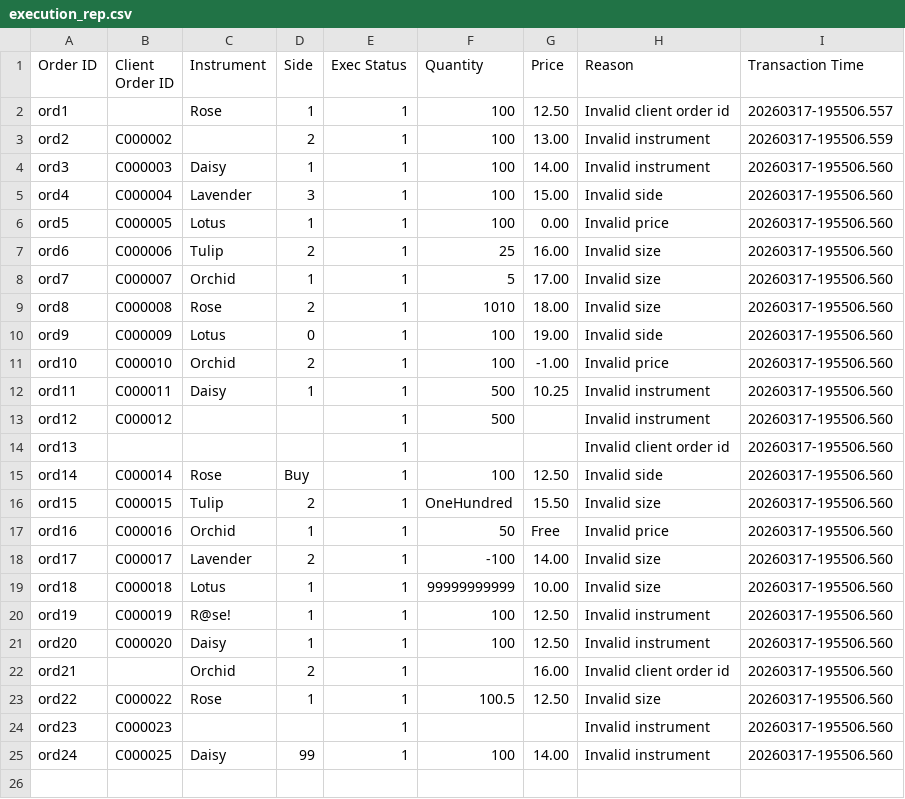
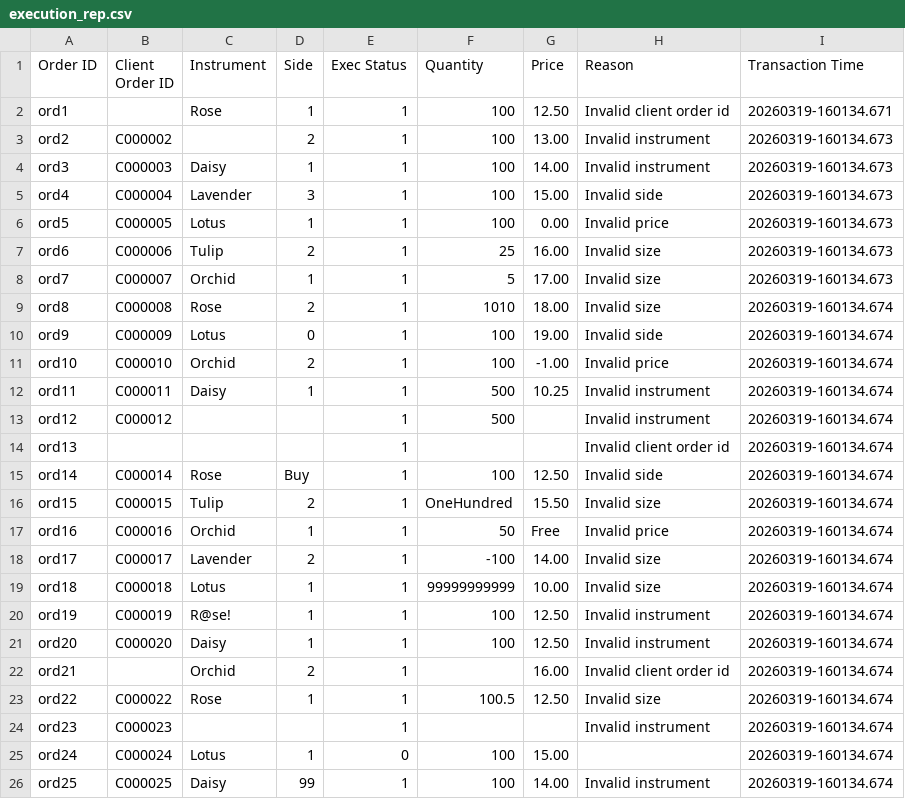
Before and after one commit to HimathX/LSEG-cpp-bootcamp, a CSV file: execution_rep.csv, drawn as a sheet.

Commit message:
Implement matching logic and chronological processing
Add core matching behavior and end-to-end timeline processing. MatchingEngine::MatchOrder now assigns OrderIDs, performs price-overlap matching loop, generates execution reports for resting and aggressive sides, updates quantities, removes empty resting orders, and rests any leftover quantity. Order.h gains orderID. main.cpp now builds a chronological timeline of parsed orders and parse-rejects, sorts by sequence number, handles parse- and business-rule rejects immediately (writing execution reports), invokes the MatchingEngine for valid orders, and writes all reports to execution_rep.csv. Also added <algorithm> include and minor API/style tweaks. execution_rep.csv updated to reflect new output/timestamps.

```diff
--- a/execution_rep.csv
+++ b/execution_rep.csv
@@ -1,25 +1,26 @@
 Order ID,Client Order ID,Instrument,Side,Exec Status,Quantity,Price,Reason,Transaction Time
-ord1,,Rose,1,1,100,12.50,Invalid client order id,20260317-195506.557
-ord2,C000002,,2,1,100,13.00,Invalid instrument,20260317-195506.559
-ord3,C000003,Daisy,1,1,100,14.00,Invalid instrument,20260317-195506.560
-ord4,C000004,Lavender,3,1,100,15.00,Invalid side,20260317-195506.560
-ord5,C000005,Lotus,1,1,100,0.00,Invalid price,20260317-195506.560
-ord6,C000006,Tulip,2,1,25,16.00,Invalid size,20260317-195506.560
-ord7,C000007,Orchid,1,1,5,17.00,Invalid size,20260317-195506.560
-ord8,C000008,Rose,2,1,1010,18.00,Invalid size,20260317-195506.560
-ord9,C000009,Lotus,0,1,100,19.00,Invalid side,20260317-195506.560
-ord10,C000010,Orchid,2,1,100,-1.00,Invalid price,20260317-195506.560
-ord11,C000011,Daisy,1,1,500,10.25,Invalid instrument,20260317-195506.560
-ord12,C000012,,,1,500,,Invalid instrument,20260317-195506.560
-ord13,,,,1,,,Invalid client order id,20260317-195506.560
-ord14,C000014,Rose,Buy,1,100,12.50,Invalid side,20260317-195506.560
-ord15,C000015,Tulip,2,1,OneHundred,15.50,Invalid size,20260317-195506.560
-ord16,C000016,Orchid,1,1,50,Free,Invalid price,20260317-195506.560
-ord17,C000017,Lavender,2,1,-100,14.00,Invalid size,20260317-195506.560
-ord18,C000018,Lotus,1,1,99999999999,10.00,Invalid size,20260317-195506.560
-ord19,C000019,R@se!,1,1,100,12.50,Invalid instrument,20260317-195506.560
-ord20,C000020,Daisy,1,1,100,12.50,Invalid instrument,20260317-195506.560
-ord21,,Orchid,2,1,,16.00,Invalid client order id,20260317-195506.560
-ord22,C000022,Rose,1,1,100.5,12.50,Invalid size,20260317-195506.560
-ord23,C000023,,,1,,,Invalid instrument,20260317-195506.560
-ord24,C000025,Daisy,99,1,100,14.00,Invalid instrument,20260317-195506.560
+ord1,,Rose,1,1,100,12.50,Invalid client order id,20260319-160134.671
+ord2,C000002,,2,1,100,13.00,Invalid instrument,20260319-160134.673
+ord3,C000003,Daisy,1,1,100,14.00,Invalid instrument,20260319-160134.673
+ord4,C000004,Lavender,3,1,100,15.00,Invalid side,20260319-160134.673
+ord5,C000005,Lotus,1,1,100,0.00,Invalid price,20260319-160134.673
+ord6,C000006,Tulip,2,1,25,16.00,Invalid size,20260319-160134.673
+ord7,C000007,Orchid,1,1,5,17.00,Invalid size,20260319-160134.673
+ord8,C000008,Rose,2,1,1010,18.00,Invalid size,20260319-160134.674
+ord9,C000009,Lotus,0,1,100,19.00,Invalid side,20260319-160134.674
+ord10,C000010,Orchid,2,1,100,-1.00,Invalid price,20260319-160134.674
+ord11,C000011,Daisy,1,1,500,10.25,Invalid instrument,20260319-160134.674
+ord12,C000012,,,1,500,,Invalid instrument,20260319-160134.674
+ord13,,,,1,,,Invalid client order id,20260319-160134.674
+ord14,C000014,Rose,Buy,1,100,12.50,Invalid side,20260319-160134.674
+ord15,C000015,Tulip,2,1,OneHundred,15.50,Invalid size,20260319-160134.674
+ord16,C000016,Orchid,1,1,50,Free,Invalid price,20260319-160134.674
+ord17,C000017,Lavender,2,1,-100,14.00,Invalid size,20260319-160134.674
+ord18,C000018,Lotus,1,1,99999999999,10.00,Invalid size,20260319-160134.674
+ord19,C000019,R@se!,1,1,100,12.50,Invalid instrument,20260319-160134.674
+ord20,C000020,Daisy,1,1,100,12.50,Invalid instrument,20260319-160134.674
+ord21,,Orchid,2,1,,16.00,Invalid client order id,20260319-160134.674
+ord22,C000022,Rose,1,1,100.5,12.50,Invalid size,20260319-160134.674
+ord23,C000023,,,1,,,Invalid instrument,20260319-160134.674
+ord24,C000024,Lotus,1,0,100,15.00,,20260319-160134.674
+ord25,C000025,Daisy,99,1,100,14.00,Invalid instrument,20260319-160134.674
```
Also changed, not shown: 4 other files.
